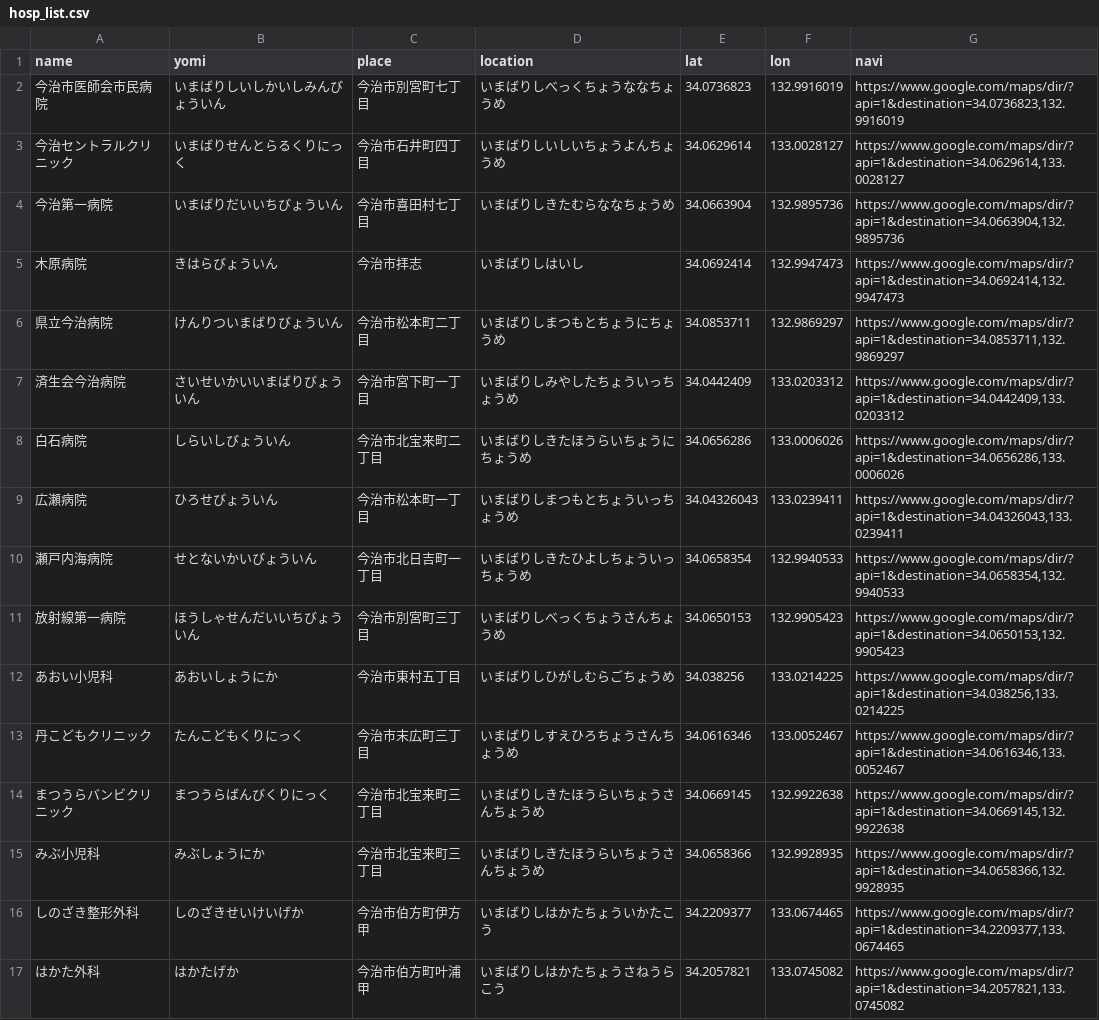
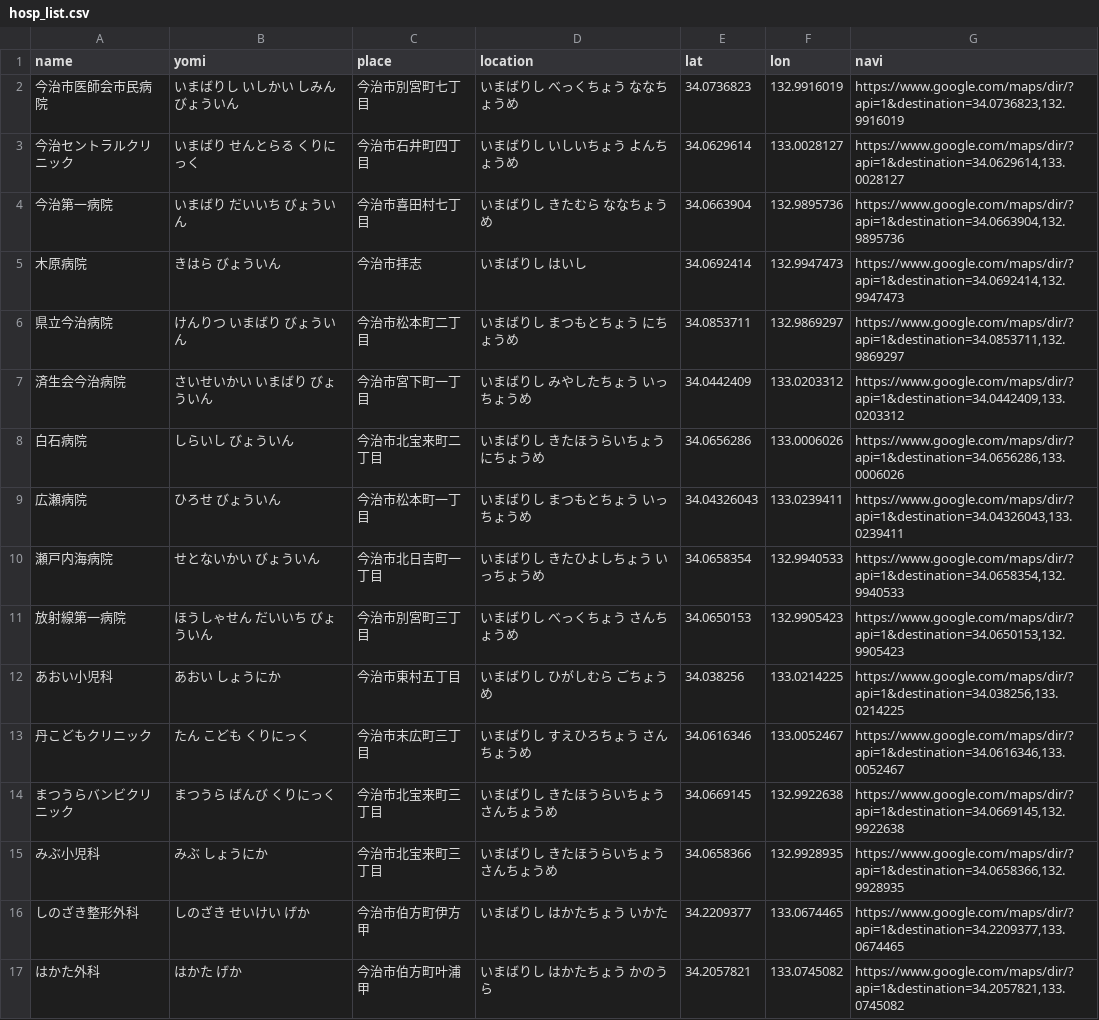
Before and after one commit to imabari/er-bot, a CSV file: hosp_list.csv, drawn as a sheet; only a part is shown; the diff covers the shown part only.

Commit message:
区切りスペース追加

```diff
--- a/hosp_list.csv
+++ b/hosp_list.csv
@@ -1,17 +1,17 @@
 name,yomi,place,location,lat,lon,navi
-今治市医師会市民病院,いまばりしいしかいしみんびょういん,今治市別宮町七丁目,いまばりしべっくちょうななちょうめ,34.0736823,132.9916019,"https://www.google.com/maps/dir/?api=1&destination=34.0736823,132.9916019"
-今治セントラルクリニック,いまばりせんとらるくりにっく,今治市石井町四丁目,いまばりしいしいちょうよんちょうめ,34.0629614,133.0028127,"https://www.google.com/maps/dir/?api=1&destination=34.0629614,133.0028127"
-今治第一病院,いまばりだいいちびょういん,今治市喜田村七丁目,いまばりしきたむらななちょうめ,34.0663904,132.9895736,"https://www.google.com/maps/dir/?api=1&destination=34.0663904,132.9895736"
-木原病院,きはらびょういん,今治市拝志,いまばりしはいし,34.0692414,132.9947473,"https://www.google.com/maps/dir/?api=1&destination=34.0692414,132.9947473"
-県立今治病院,けんりついまばりびょういん,今治市松本町二丁目,いまばりしまつもとちょうにちょうめ,34.0853711,132.9869297,"https://www.google.com/maps/dir/?api=1&destination=34.0853711,132.9869297"
-済生会今治病院,さいせいかいいまばりびょういん,今治市宮下町一丁目,いまばりしみやしたちょういっちょうめ,34.0442409,133.0203312,"https://www.google.com/maps/dir/?api=1&destination=34.0442409,133.0203312"
-白石病院,しらいしびょういん,今治市北宝来町二丁目,いまばりしきたほうらいちょうにちょうめ,34.0656286,133.0006026,"https://www.google.com/maps/dir/?api=1&destination=34.0656286,133.0006026"
-広瀬病院,ひろせびょういん,今治市松本町一丁目,いまばりしまつもとちょういっちょうめ,34.04326043,133.0239411,"https://www.google.com/maps/dir/?api=1&destination=34.04326043,133.0239411"
-瀬戸内海病院,せとないかいびょういん,今治市北日吉町一丁目,いまばりしきたひよしちょういっちょうめ,34.0658354,132.9940533,"https://www.google.com/maps/dir/?api=1&destination=34.0658354,132.9940533"
-放射線第一病院,ほうしゃせんだいいちびょういん,今治市別宮町三丁目,いまばりしべっくちょうさんちょうめ,34.0650153,132.9905423,"https://www.google.com/maps/dir/?api=1&destination=34.0650153,132.9905423"
-あおい小児科,あおいしょうにか,今治市東村五丁目,いまばりしひがしむらごちょうめ,34.038256,133.0214225,"https://www.google.com/maps/dir/?api=1&destination=34.038256,133.0214225"
-丹こどもクリニック,たんこどもくりにっく,今治市末広町三丁目,いまばりしすえひろちょうさんちょうめ,34.0616346,133.0052467,"https://www.google.com/maps/dir/?api=1&destination=34.0616346,133.0052467"
-まつうらバンビクリニック,まつうらばんびくりにっく,今治市北宝来町三丁目,いまばりしきたほうらいちょうさんちょうめ,34.0669145,132.9922638,"https://www.google.com/maps/dir/?api=1&destination=34.0669145,132.9922638"
-みぶ小児科,みぶしょうにか,今治市北宝来町三丁目,いまばりしきたほうらいちょうさんちょうめ,34.0658366,132.9928935,"https://www.google.com/maps/dir/?api=1&destination=34.0658366,132.9928935"
-しのざき整形外科,しのざきせいけいげか,今治市伯方町伊方甲,いまばりしはかたちょういかたこう,34.2209377,133.0674465,"https://www.google.com/maps/dir/?api=1&destination=34.2209377,133.0674465"
-はかた外科,はかたげか,今治市伯方町叶浦甲,いまばりしはかたちょうさねうらこう,34.2057821,133.0745082,"https://www.google.com/maps/dir/?api=1&destination=34.2057821,133.0745082"
+今治市医師会市民病院,いまばりし いしかい しみん びょういん,今治市別宮町七丁目,いまばりし べっくちょう ななちょうめ,34.0736823,132.9916019,"https://www.google.com/maps/dir/?api=1&destination=34.0736823,132.9916019"
+今治セントラルクリニック,いまばり せんとらる くりにっく,今治市石井町四丁目,いまばりし いしいちょう よんちょうめ,34.0629614,133.0028127,"https://www.google.com/maps/dir/?api=1&destination=34.0629614,133.0028127"
+今治第一病院,いまばり だいいち びょういん,今治市喜田村七丁目,いまばりし きたむら ななちょうめ,34.0663904,132.9895736,"https://www.google.com/maps/dir/?api=1&destination=34.0663904,132.9895736"
+木原病院,きはら びょういん,今治市拝志,いまばりし はいし,34.0692414,132.9947473,"https://www.google.com/maps/dir/?api=1&destination=34.0692414,132.9947473"
+県立今治病院,けんりつ いまばり びょういん,今治市松本町二丁目,いまばりし まつもとちょう にちょうめ,34.0853711,132.9869297,"https://www.google.com/maps/dir/?api=1&destination=34.0853711,132.9869297"
+済生会今治病院,さいせいかい いまばり びょういん,今治市宮下町一丁目,いまばりし みやしたちょう いっちょうめ,34.0442409,133.0203312,"https://www.google.com/maps/dir/?api=1&destination=34.0442409,133.0203312"
+白石病院,しらいし びょういん,今治市北宝来町二丁目,いまばりし きたほうらいちょう にちょうめ,34.0656286,133.0006026,"https://www.google.com/maps/dir/?api=1&destination=34.0656286,133.0006026"
+広瀬病院,ひろせ びょういん,今治市松本町一丁目,いまばりし まつもとちょう いっちょうめ,34.04326043,133.0239411,"https://www.google.com/maps/dir/?api=1&destination=34.04326043,133.0239411"
+瀬戸内海病院,せとないかい びょういん,今治市北日吉町一丁目,いまばりし きたひよしちょう いっちょうめ,34.0658354,132.9940533,"https://www.google.com/maps/dir/?api=1&destination=34.0658354,132.9940533"
+放射線第一病院,ほうしゃせん だいいち びょういん,今治市別宮町三丁目,いまばりし べっくちょう さんちょうめ,34.0650153,132.9905423,"https://www.google.com/maps/dir/?api=1&destination=34.0650153,132.9905423"
+あおい小児科,あおい しょうにか,今治市東村五丁目,いまばりし ひがしむら ごちょうめ,34.038256,133.0214225,"https://www.google.com/maps/dir/?api=1&destination=34.038256,133.0214225"
+丹こどもクリニック,たん こども くりにっく,今治市末広町三丁目,いまばりし すえひろちょう さんちょうめ,34.0616346,133.0052467,"https://www.google.com/maps/dir/?api=1&destination=34.0616346,133.0052467"
+まつうらバンビクリニック,まつうら ばんび くりにっく,今治市北宝来町三丁目,いまばりし きたほうらいちょう さんちょうめ,34.0669145,132.9922638,"https://www.google.com/maps/dir/?api=1&destination=34.0669145,132.9922638"
+みぶ小児科,みぶ しょうにか,今治市北宝来町三丁目,いまばりし きたほうらいちょう さんちょうめ,34.0658366,132.9928935,"https://www.google.com/maps/dir/?api=1&destination=34.0658366,132.9928935"
+しのざき整形外科,しのざき せいけい げか,今治市伯方町伊方甲,いまばりし はかたちょう いかた,34.2209377,133.0674465,"https://www.google.com/maps/dir/?api=1&destination=34.2209377,133.0674465"
+はかた外科,はかた げか,今治市伯方町叶浦甲,いまばりし はかたちょう かのうら,34.2057821,133.0745082,"https://www.google.com/maps/dir/?api=1&destination=34.2057821,133.0745082"
```
Also changed, not shown: 12 edited cells elsewhere in this file.
